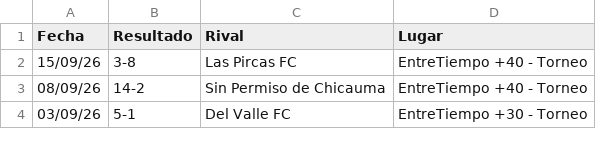
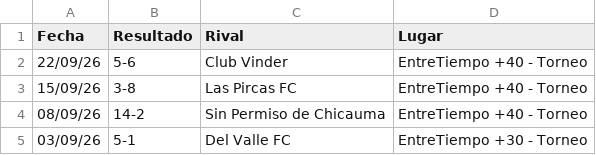
Before and after one commit to hescalag-web/barbarosfc, a CSV file: docs/statistics.csv, drawn as a sheet; only a part is shown.

Commit message:
CEVS Fecha3 +40

```diff
--- a/docs/statistics.csv
+++ b/docs/statistics.csv
@@ -1,2 +1,3 @@
 Fecha,Resultado,Rival,Lugar
+22/09/26,5-6,Club Vinder,EntreTiempo +40 - Torneo
 15/09/26,3-8,Las Pircas FC,EntreTiempo +40 - Torneo
```
Also changed, not shown: docs/anteriores/2026/fixture_EntreTiempo_+40Clausura2026.csv, docs/statistics_scorer.csv, 1 other file.
